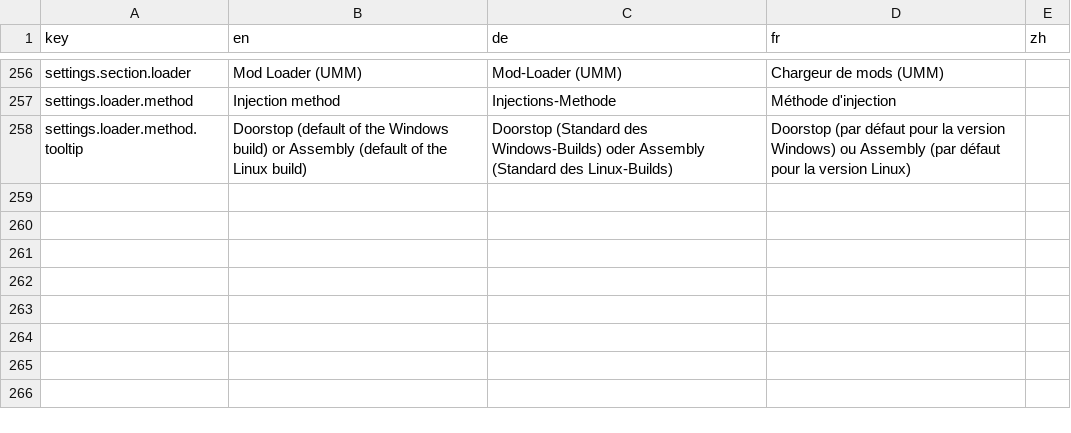
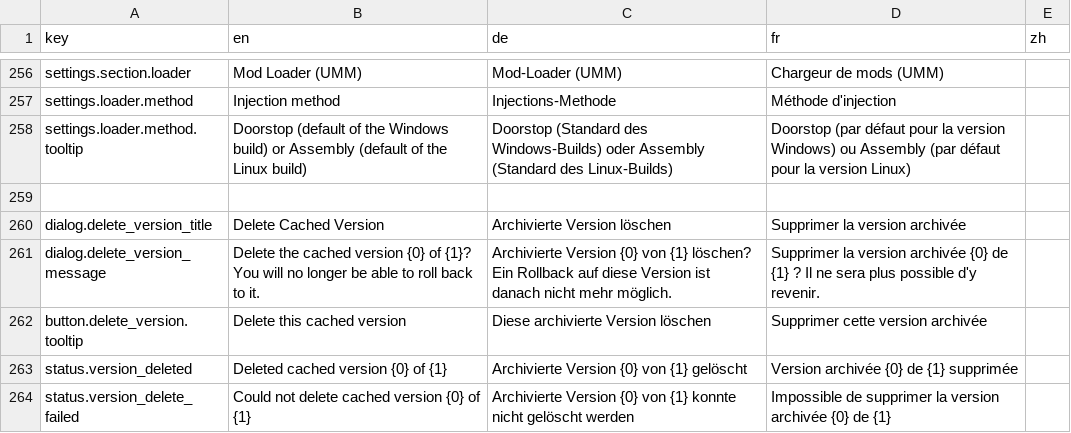
Before and after one commit to Fuggschen/DVModManager, a CSV file: DVModManager/Resources/strings.csv, drawn as a sheet; only a part is shown, gaps mark what is left out; the diff names each change by its address in the sheet, - before the commit and + after, or states it on an @@ line.

Commit message:
feat: add delete cached version action to version history
- Add delete button to each version history entry in the mod detail panel

Signed-off-by: Fuggschen <fuggschen@krk-gaming.de>

```diff
--- a/DVModManager/Resources/strings.csv
+++ b/DVModManager/Resources/strings.csv
+row 259: (empty)
+row 260: dialog.delete_version_title | Delete Cached Version | Archivierte Version löschen | Supprimer la version archivée
+row 261: dialog.delete_version_message | Delete the cached version {0} of {1}? You will no longer be able to roll back to it. | Archivierte Version {0} von {1} löschen? Ein Rollback auf diese Version ist danach nicht mehr möglich. | Supprimer la version archivée {0} de {1} ? Il ne sera plus possible d'y revenir.
+row 262: button.delete_version.tooltip | Delete this cached version | Diese archivierte Version löschen | Supprimer cette version archivée
+row 263: status.version_deleted | Deleted cached version {0} of {1} | Archivierte Version {0} von {1} gelöscht | Version archivée {0} de {1} supprimée
+row 264: status.version_delete_failed | Could not delete cached version {0} of {1} | Archivierte Version {0} von {1} konnte nicht gelöscht werden | Impossible de supprimer la version archivée {0} de {1}
```
Also changed, not shown: 2 other files.
